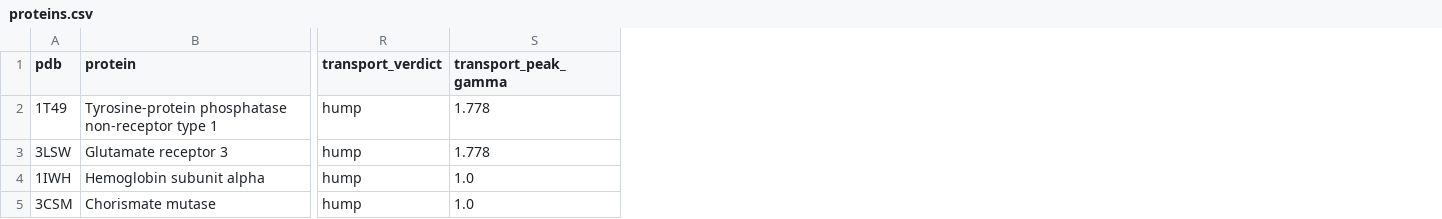
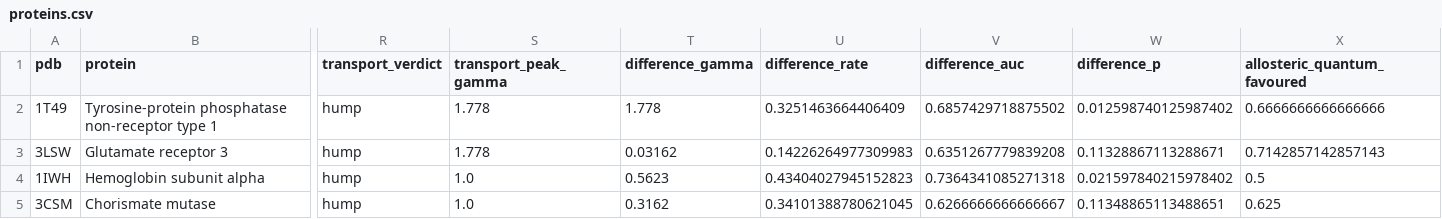
Before and after one commit to QubitMan-hub/CTQW-Noise_Assisted-Allosteric_Finding, a CSV file: results/proteins.csv, drawn as a sheet; only a part is shown, gaps mark what is left out; the diff names each change by its address in the sheet, - before the commit and + after, or states it on an @@ line.

```diff
--- a/results/proteins.csv
+++ b/results/proteins.csv
+column T (difference_gamma), rows 2-5: 1.778 | 0.03162 | 0.5623 | 0.3162
+column U (difference_rate), rows 2-5: 0.3251463664406409 | 0.14226264977309983 | 0.43404027945152823 | 0.34101388780621045
+column V (difference_auc), rows 2-5: 0.6857429718875502 | 0.6351267779839208 | 0.7364341085271318 | 0.6266666666666667
+column W (difference_p), rows 2-5: 0.012598740125987402 | 0.11328867113288671 | 0.021597840215978402 | 0.11348865113488651
+column X (allosteric_quantum_favoured), rows 2-5: 0.6666666666666666 | 0.7142857142857143 | 0.5 | 0.625
```
Also changed, not shown: results/runs/1IWH/1IWH_ranking.csv, results/runs/1T49/1T49_ranking.csv, 36 other files.
